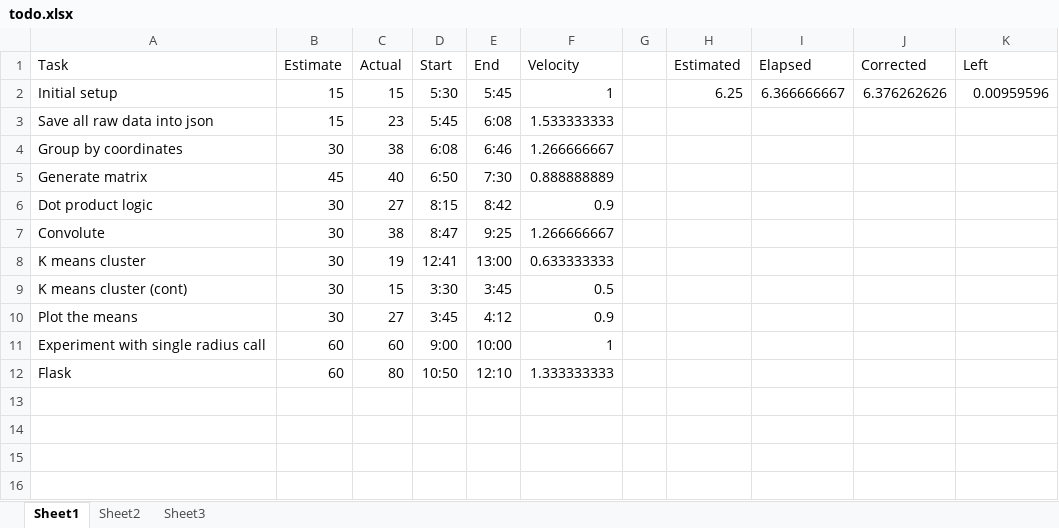
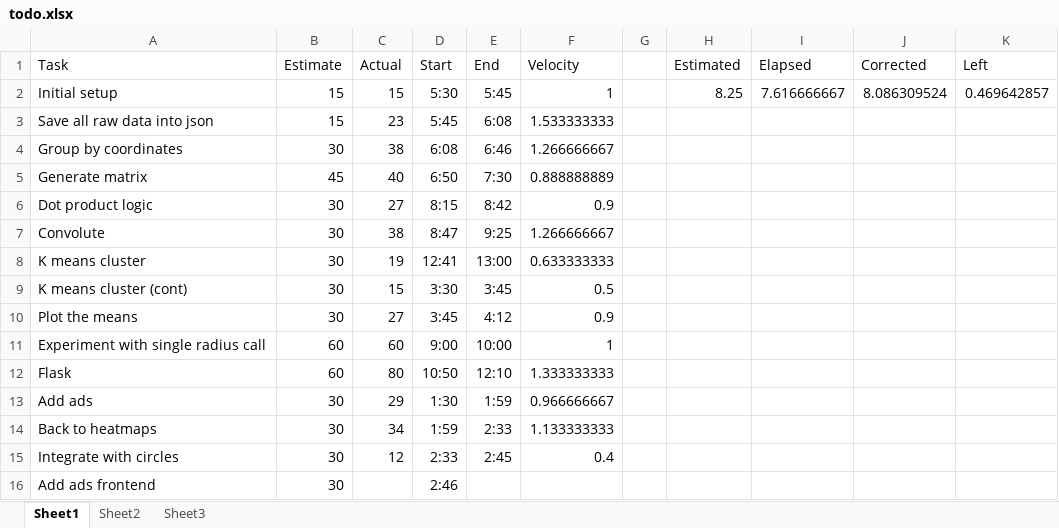
Before and after one commit to Ghost---Shadow/gmaps-poc, an Excel workbook: todo.xlsx, sheet Sheet1, drawn as a sheet; values as stored, in another font and other column widths than the file's, no borders; the diff names each change by its address in the sheet, - before the commit and + after, or states it on an @@ line.

Commit message:
Integrated with circles

```diff
--- a/todo.xlsx (sheet Sheet1)
+++ b/todo.xlsx (sheet Sheet1)
-H2 (Estimated): 6.25
+H2 (Estimated): 8.25
-I2 (Elapsed): 6.366666667
+I2 (Elapsed): 7.616666667
-J2 (Corrected): 6.376262626
+J2 (Corrected): 8.086309524
-K2 (Left): 0.00959596
+K2 (Left): 0.469642857
+row 13: Add ads | 30 | 29 | 1:30 | 1:59 | 0.966666667
+row 14: Back to heatmaps | 30 | 34 | 1:59 | 2:33 | 1.133333333
+row 15: Integrate with circles | 30 | 12 | 2:33 | 2:45 | 0.4
+row 16: Add ads frontend | 30 |  | 2:46
```
Also changed, not shown: 3 other files.
